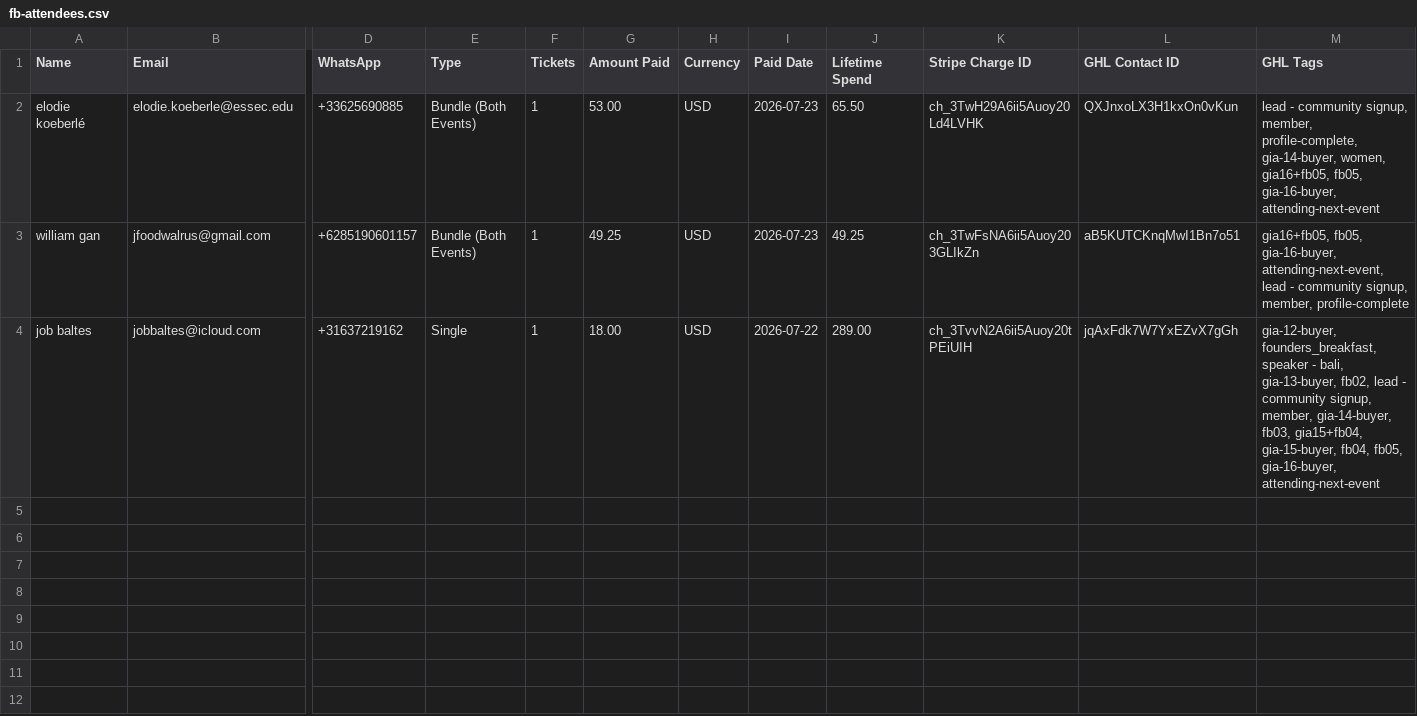
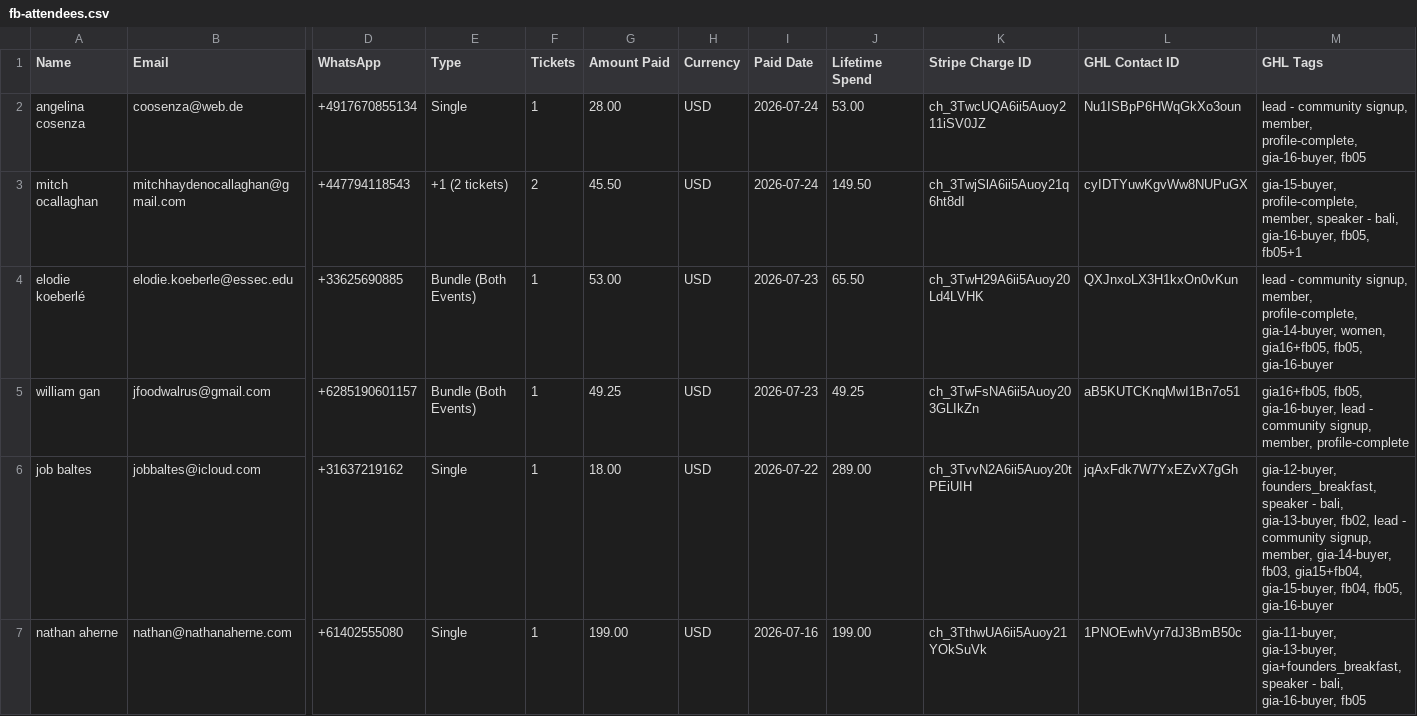
Before and after one commit to parallaxxlifeco/event-dashboard, a CSV file: fb-attendees.csv, drawn as a sheet; only a part is shown, gaps mark what is left out; addresses are those after the commit; rows hold the shown columns only; the diff names each change by its address in the sheet, - before the commit and + after, or states it on an @@ line.

```diff
--- a/fb-attendees.csv
+++ b/fb-attendees.csv
+row 2: angelina cosenza | coosenza@web.de | +4917670855134 | Single | 1 | 28.00 | USD | 2026-07-24 | 53.00 | ch_3TwcUQA6ii5Auoy211iSV0JZ | Nu1ISBpP6HWqGkXo3oun | lead - community signup, member, profile-complete, gia-16-buyer, fb05
+row 3: mitch ocallaghan | mitchhaydenocallaghan@gmail.com | +447794118543 | +1 (2 tickets) | 2 | 45.50 | USD | 2026-07-24 | 149.50 | ch_3TwjSlA6ii5Auoy21q6ht8dI | cyIDTYuwKgvWw8NUPuGX | gia-15-buyer, profile-complete, member, speaker - bali, gia-16-buyer, fb05, fb05+1
-M4 (GHL Tags): …gia16+fb05, fb05, gia-16-buyer, attending-next-event
+M4 (GHL Tags): …gia16+fb05, fb05, gia-16-buyer
-M5 (GHL Tags): …fb05, gia-16-buyer, attending-next-event, lead -…
+M5 (GHL Tags): …fb05, gia-16-buyer, lead -…
-M6 (GHL Tags): …fb04, fb05, gia-16-buyer, attending-next-event
+M6 (GHL Tags): …fb04, fb05, gia-16-buyer
+row 7: nathan aherne | nathan@nathanaherne.com | +61402555080 | Single | 1 | 199.00 | USD | 2026-07-16 | 199.00 | ch_3TthwUA6ii5Auoy21YOkSuVk | 1PNOEwhVyr7dJ3BmB50c | gia-11-buyer, gia-13-buyer, gia+founders_breakfast, speaker - bali, gia-16-buyer, fb05
```
Also changed, not shown: both-events.csv, gia-attendees.csv, 1 other file.
